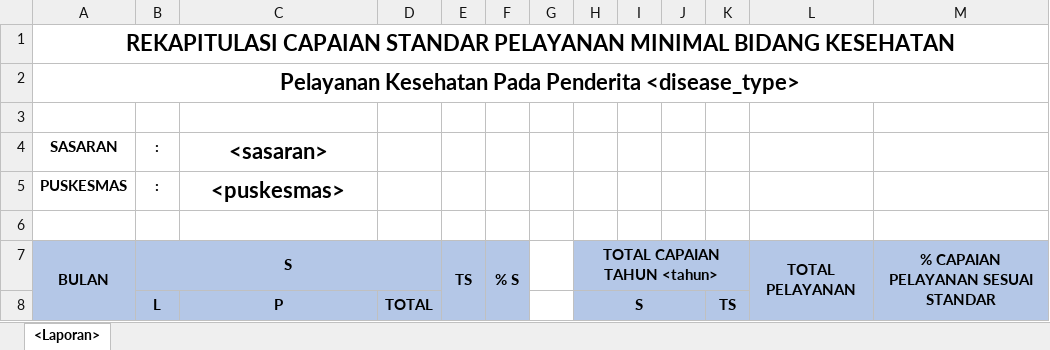
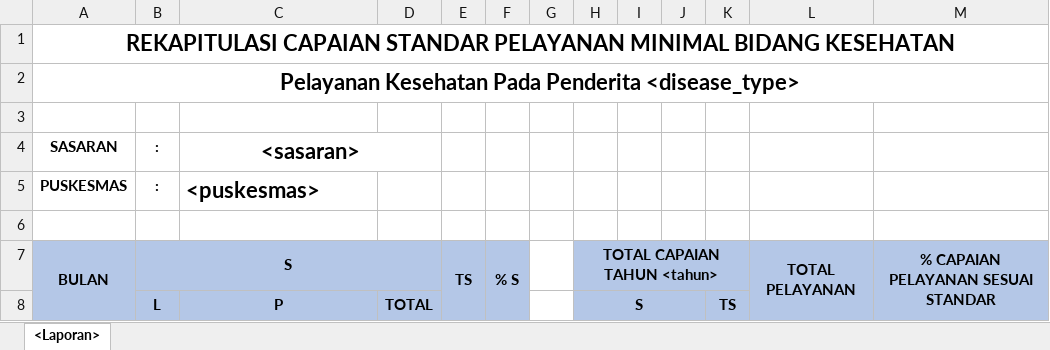
Before and after one commit to Bhimonw/akudihatinya-backend, an Excel workbook: resources/excel/puskesmas.xlsx, sheet <Laporan>, drawn as a sheet; only a part is shown; values as stored, in another font and other column widths than the file's, no borders; the diff names each change by its address in the sheet, - before the commit and + after, or states it on an @@ line.

```diff
--- a/resources/excel/puskesmas.xlsx (sheet <Laporan>)
+++ b/resources/excel/puskesmas.xlsx (sheet <Laporan>)
+C4:D4 merged
-C5 alignment: center
+C5 alignment: left
```
Also changed, not shown: 9 other files.
